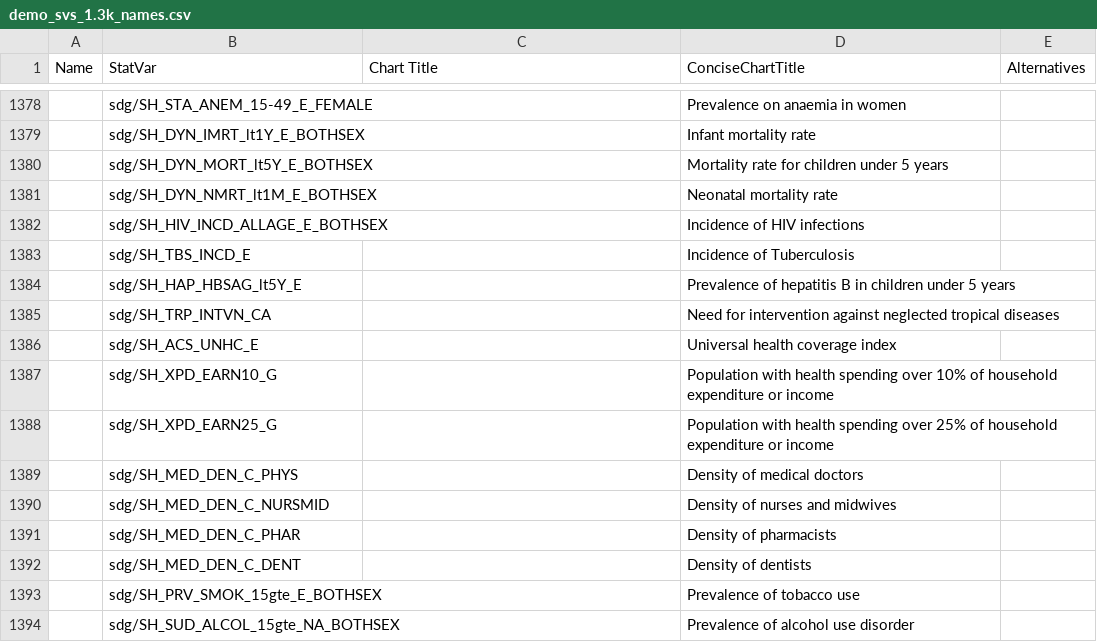
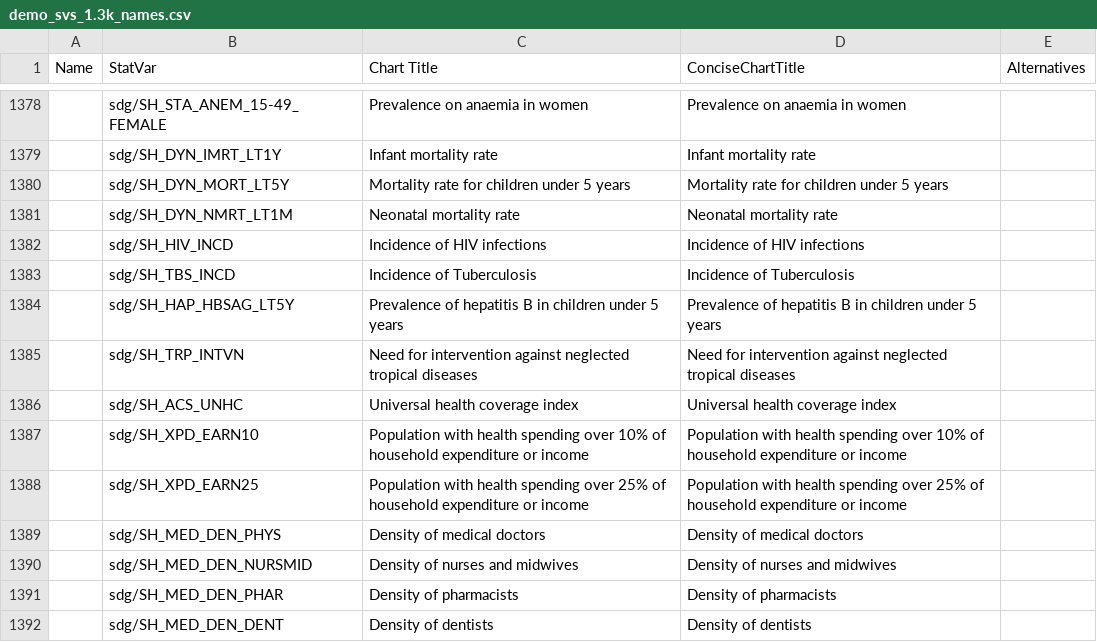
Before and after one commit to saurabh-csufi/website, a CSV file: tools/nl/titles/demo_svs_1.3k_names.csv, drawn as a sheet; only a part is shown, gaps mark what is left out; removed rows and columns are numbered as before the commit, all else as after; the diff covers the shown part only; the diff names each change by its address in the sheet, - before the commit and + after, or states it on an @@ line.

```diff
--- a/tools/nl/titles/demo_svs_1.3k_names.csv
+++ b/tools/nl/titles/demo_svs_1.3k_names.csv
-B1378 (StatVar): sdg/SH_STA_ANEM_15-49_E_FEMALE
+B1378 (StatVar): sdg/SH_STA_ANEM_15-49_FEMALE
-C1378 (Chart Title): (empty)
+C1378 (Chart Title): Prevalence on anaemia in women
-row 1379:  | sdg/SH_DYN_IMRT_lt1Y_E_BOTHSEX |  | Infant mortality rate
-row 1380:  | sdg/SH_DYN_MORT_lt5Y_E_BOTHSEX |  | Mortality rate for children under 5 years
-row 1381:  | sdg/SH_DYN_NMRT_lt1M_E_BOTHSEX |  | Neonatal mortality rate
-row 1382:  | sdg/SH_HIV_INCD_ALLAGE_E_BOTHSEX |  | Incidence of HIV infections
+row 1379:  | sdg/SH_DYN_IMRT_LT1Y | Infant mortality rate | Infant mortality rate
+row 1380:  | sdg/SH_DYN_MORT_LT5Y | Mortality rate for children under 5 years | Mortality rate for children under 5 years
+row 1381:  | sdg/SH_DYN_NMRT_LT1M | Neonatal mortality rate | Neonatal mortality rate
+row 1382:  | sdg/SH_HIV_INCD | Incidence of HIV infections | Incidence of HIV infections
-B1383 (StatVar): sdg/SH_TBS_INCD_E
+B1383 (StatVar): sdg/SH_TBS_INCD
-C1383 (Chart Title): (empty)
+C1383 (Chart Title): Incidence of Tuberculosis
-B1384 (StatVar): sdg/SH_HAP_HBSAG_lt5Y_E
+B1384 (StatVar): sdg/SH_HAP_HBSAG_LT5Y
-C1384 (Chart Title): (empty)
+C1384 (Chart Title): Prevalence of hepatitis B in children under 5 years
-B1385 (StatVar): sdg/SH_TRP_INTVN_CA
+B1385 (StatVar): sdg/SH_TRP_INTVN
-C1385 (Chart Title): (empty)
+C1385 (Chart Title): Need for intervention against neglected tropical diseases
-B1386 (StatVar): sdg/SH_ACS_UNHC_E
+B1386 (StatVar): sdg/SH_ACS_UNHC
-C1386 (Chart Title): (empty)
+C1386 (Chart Title): Universal health coverage index
-B1387 (StatVar): sdg/SH_XPD_EARN10_G
+B1387 (StatVar): sdg/SH_XPD_EARN10
-C1387 (Chart Title): (empty)
+C1387 (Chart Title): Population with health spending over 10% of household expenditure or income
-B1388 (StatVar): sdg/SH_XPD_EARN25_G
+B1388 (StatVar): sdg/SH_XPD_EARN25
-C1388 (Chart Title): (empty)
+C1388 (Chart Title): Population with health spending over 25% of household expenditure or income
-B1389 (StatVar): sdg/SH_MED_DEN_C_PHYS
+B1389 (StatVar): sdg/SH_MED_DEN_PHYS
-C1389 (Chart Title): (empty)
+C1389 (Chart Title): Density of medical doctors
-B1390 (StatVar): sdg/SH_MED_DEN_C_NURSMID
+B1390 (StatVar): sdg/SH_MED_DEN_NURSMID
-C1390 (Chart Title): (empty)
+C1390 (Chart Title): Density of nurses and midwives
-B1391 (StatVar): sdg/SH_MED_DEN_C_PHAR
+B1391 (StatVar): sdg/SH_MED_DEN_PHAR
-C1391 (Chart Title): (empty)
+C1391 (Chart Title): Density of pharmacists
-B1392 (StatVar): sdg/SH_MED_DEN_C_DENT
+B1392 (StatVar): sdg/SH_MED_DEN_DENT
-C1392 (Chart Title): (empty)
+C1392 (Chart Title): Density of dentists
-row 1393:  | sdg/SH_PRV_SMOK_15gte_E_BOTHSEX |  | Prevalence of tobacco use
-row 1394:  | sdg/SH_SUD_ALCOL_15gte_NA_BOTHSEX |  | Prevalence of alcohol use disorder
```
Also changed, not shown: 15 added rows, 13 removed rows and 13 edited cells elsewhere in this file, 5 other files.
